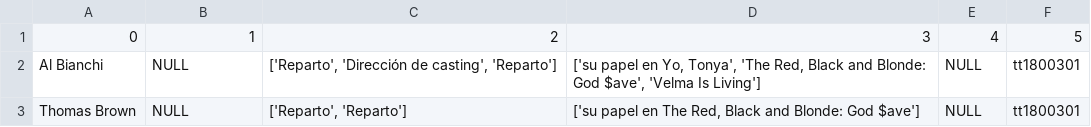
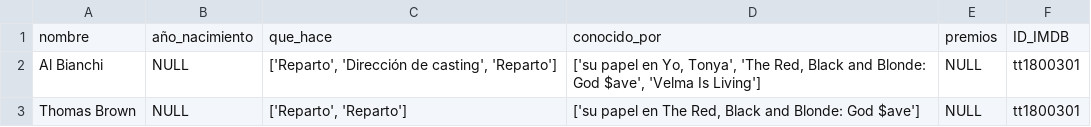
Before and after one commit to Adalab/project-da-promo-H-module-2-team-Interstellar, a CSV file: SELENIUM/CSVs/Actores/tuplas_actores_id_peli.csv, drawn as a sheet; only a part is shown; removed rows and columns are numbered as before the commit, all else as after; the diff names each change by its address in the sheet, - before the commit and + after, or states it on an @@ line.

Commit message:
con columnas

```diff
--- a/SELENIUM/CSVs/Actores/tuplas_actores_id_peli.csv
+++ b/SELENIUM/CSVs/Actores/tuplas_actores_id_peli.csv
-row 1: 0 | 1 | 2 | 3 | 4 | 5
+row 1: nombre | año_nacimiento | que_hace | conocido_por | premios | ID_IMDB
```
